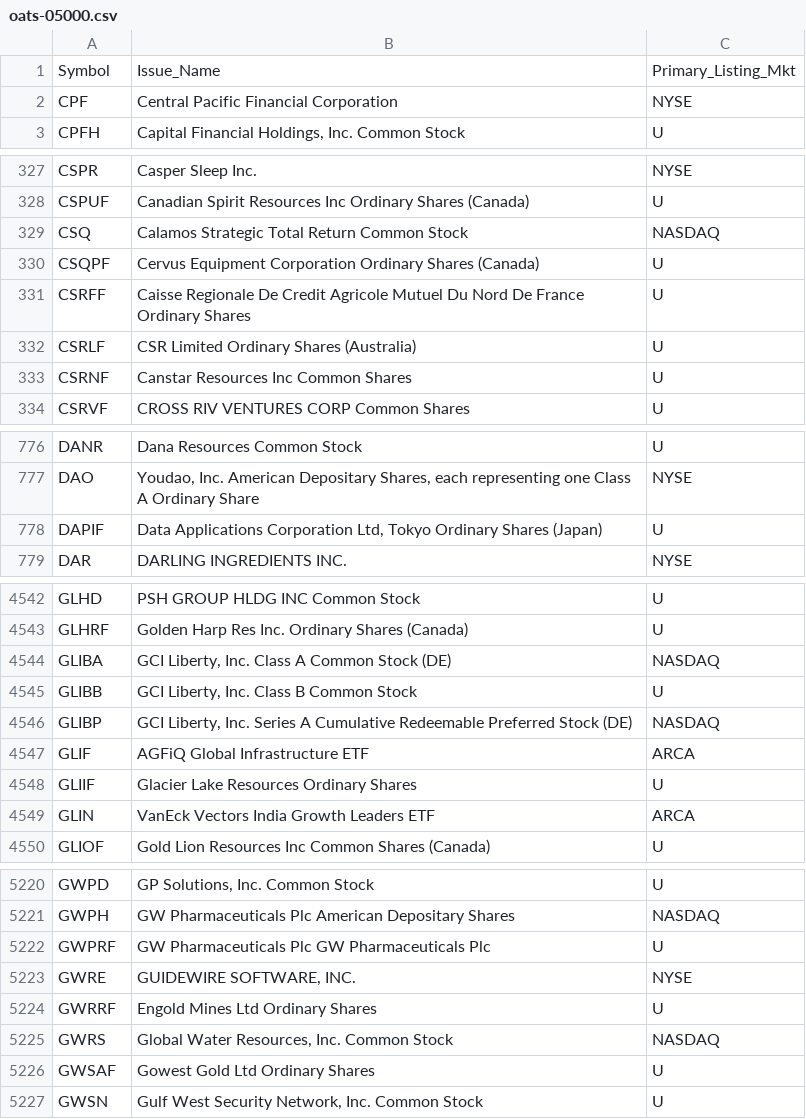
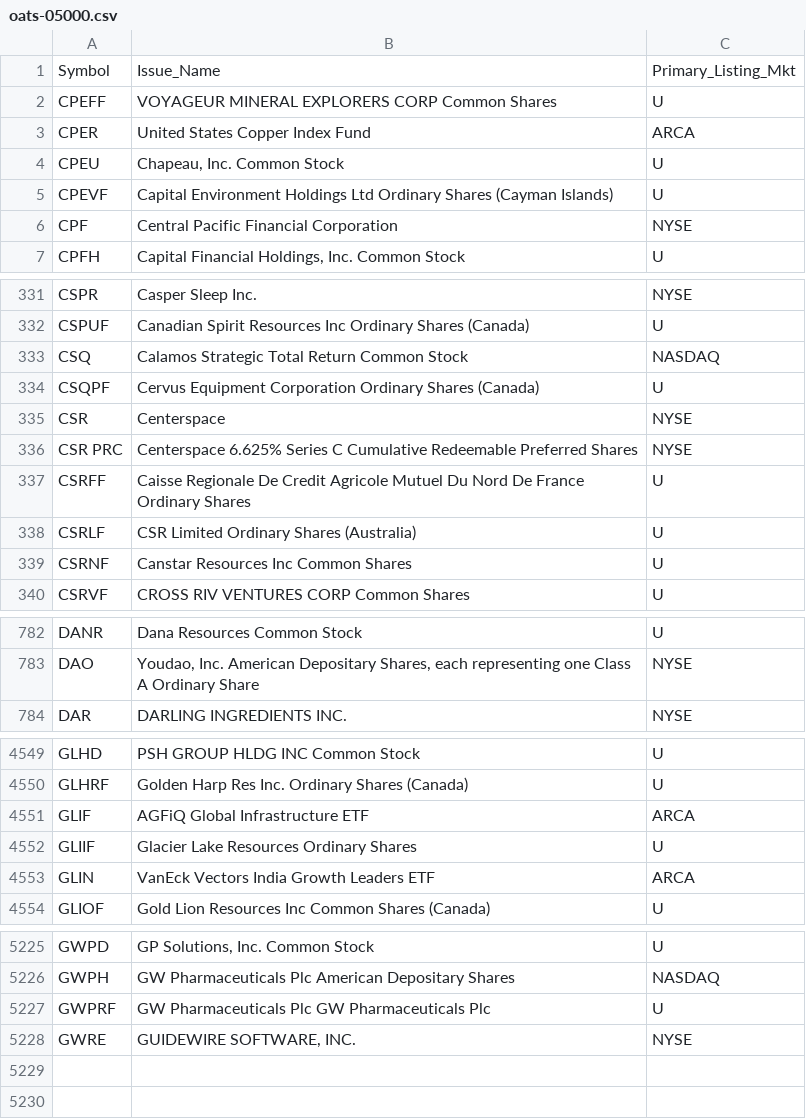
Before and after one commit to haoenhui/oats-reportable, a CSV file: oats-05000.csv, drawn as a sheet; only a part is shown, gaps mark what is left out; the diff covers the shown part only.

```diff
--- a/oats-05000.csv
+++ b/oats-05000.csv
@@ -1,2 +1,6 @@
 Symbol,Issue_Name,Primary_Listing_Mkt
+CPEFF,VOYAGEUR MINERAL EXPLORERS CORP Common Shares,U
+CPER,United States Copper Index Fund,ARCA
+CPEU,"Chapeau, Inc. Common Stock",U
+CPEVF,Capital Environment Holdings Ltd Ordinary Shares (Cayman Islands),U
 CPF,Central Pacific Financial Corporation,NYSE
@@ -330,2 +334,4 @@ CSQ,Calamos Strategic Total Return Common Stock,NASDAQ
 CSQPF,Cervus Equipment Corporation Ordinary Shares (Canada),U
+CSR,Centerspace,NYSE
+CSR PRC,Centerspace 6.625% Series C Cumulative Redeemable Preferred Shares,NYSE
 CSRFF,Caisse Regionale De Credit Agricole Mutuel Du Nord De France Ordinary Shares,U
@@ -777,3 +783,2 @@ DANR,Dana Resources Common Stock,U
 DAO,"Youdao, Inc. American Depositary Shares, each representing one Class A Ordinary Share",NYSE
-DAPIF,"Data Applications Corporation Ltd, Tokyo Ordinary Shares (Japan)",U
 DAR,DARLING INGREDIENTS INC.,NYSE
@@ -4543,5 +4550,2 @@ GLHD,PSH GROUP HLDG INC Common Stock,U
 GLHRF,Golden Harp Res Inc. Ordinary Shares (Canada),U
-GLIBA,"GCI Liberty, Inc. Class A Common Stock (DE)",NASDAQ
-GLIBB,"GCI Liberty, Inc. Class B Common Stock",U
-GLIBP,"GCI Liberty, Inc. Series A Cumulative Redeemable Preferred Stock (DE)",NASDAQ
 GLIF,AGFiQ Global Infrastructure ETF,ARCA
@@ -5223,5 +5228 @@ GWPRF,GW Pharmaceuticals Plc GW Pharmaceuticals Plc,U
 GWRE,"GUIDEWIRE SOFTWARE, INC.",NYSE
-GWRRF,Engold Mines Ltd Ordinary Shares,U
-GWRS,"Global Water Resources, Inc. Common Stock",NASDAQ
-GWSAF,Gowest Gold Ltd Ordinary Shares,U
-GWSN,"Gulf West Security Network, Inc. Common Stock",U
```
Also changed, not shown: 5 added rows, 2 removed rows and 3 edited cells elsewhere in this file, oats-00000.csv, oats-10000.csv, 2 other files.
